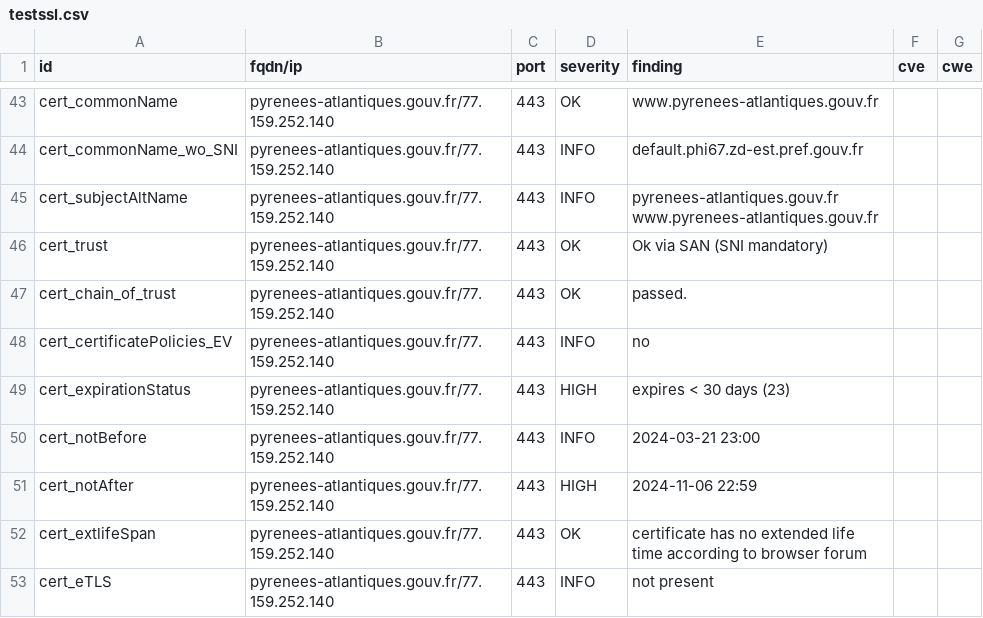
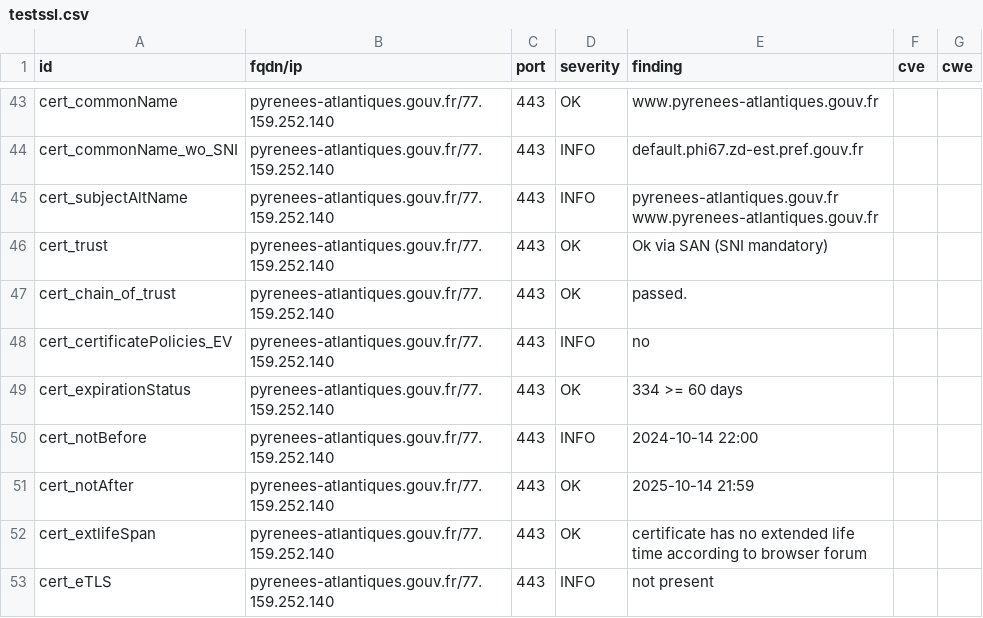
Before and after one commit to GKO-org/dashlordPrd8, a CSV file: results/aHR0cHM6Ly9weXJlbmVlcy1hdGxhbnRpcXVlcy5nb3V2LmZy/testssl.csv, drawn as a sheet; only a part is shown, gaps mark what is left out; the diff covers the shown part only.

```diff
--- a/results/aHR0cHM6Ly9weXJlbmVlcy1hdGxhbnRpcXVlcy5nb3V2LmZy/testssl.csv
+++ b/results/aHR0cHM6Ly9weXJlbmVlcy1hdGxhbnRpcXVlcy5nb3V2LmZy/testssl.csv
@@ -48,5 +48,5 @@
 "cert_certificatePolicies_EV","pyrenees-atlantiques.gouv.fr/77.159.252.140","443","INFO","no","",""
-"cert_expirationStatus","pyrenees-atlantiques.gouv.fr/77.159.252.140","443","HIGH","expires < 30 days (23)","",""
-"cert_notBefore","pyrenees-atlantiques.gouv.fr/77.159.252.140","443","INFO","2024-03-21 23:00","",""
-"cert_notAfter","pyrenees-atlantiques.gouv.fr/77.159.252.140","443","HIGH","2024-11-06 22:59","",""
+"cert_expirationStatus","pyrenees-atlantiques.gouv.fr/77.159.252.140","443","OK","334 >= 60 days","",""
+"cert_notBefore","pyrenees-atlantiques.gouv.fr/77.159.252.140","443","INFO","2024-10-14 22:00","",""
+"cert_notAfter","pyrenees-atlantiques.gouv.fr/77.159.252.140","443","OK","2025-10-14 21:59","",""
 "cert_extlifeSpan","pyrenees-atlantiques.gouv.fr/77.159.252.140","443","OK","certificate has no extended life time according to browser forum","",""
```
Also changed, not shown: 10 edited cells elsewhere in this file, 9 other files.
